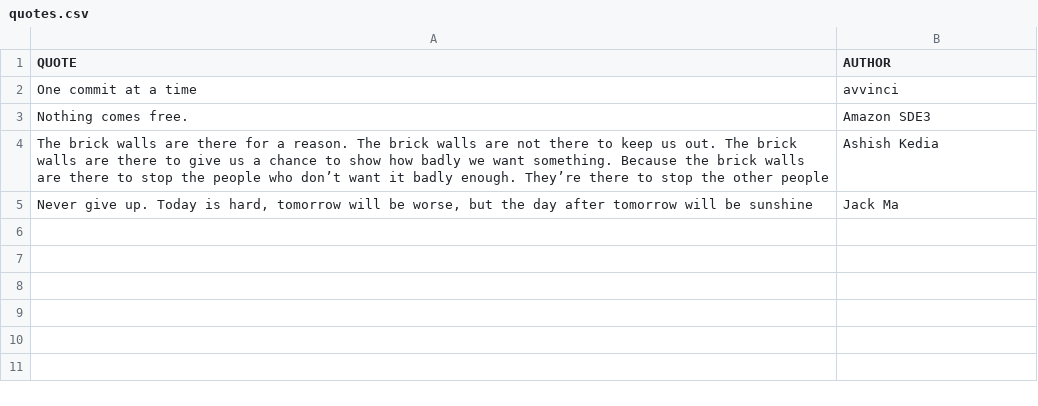
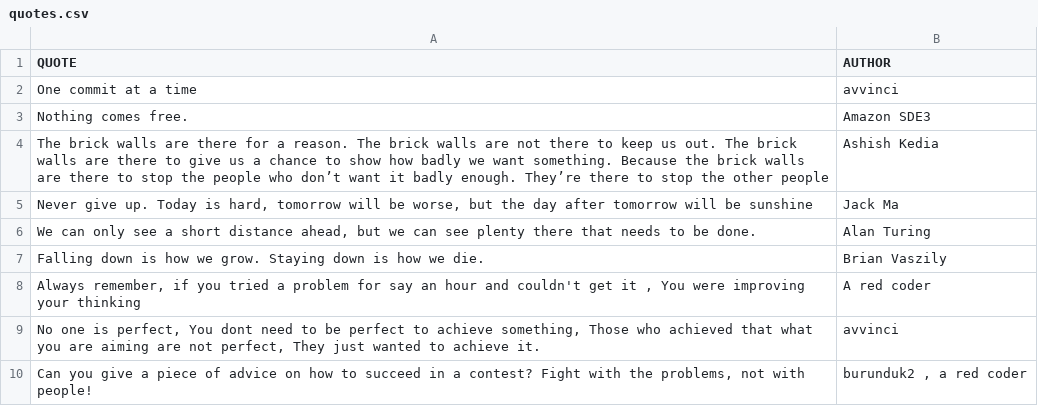
Before and after one commit to avvinci/Nodeschool-repo, a CSV file: quotes.csv, drawn as a sheet.

```diff
--- a/quotes.csv
+++ b/quotes.csv
@@ -5 +5,6 @@ The brick walls are there for a reason. The brick walls are not there to keep us
 "Never give up. Today is hard, tomorrow will be worse, but the day after tomorrow will be sunshine",Jack Ma
+"We can only see a short distance ahead, but we can see plenty there that needs to be done.", Alan Turing
+Falling down is how we grow. Staying down is how we die., Brian Vaszily
+"Always remember, if you tried a problem for say an hour and couldn't get it , You were improving your thinking", A red coder
+"No one is perfect, You dont need to be perfect to achieve something, Those who achieved that what you are aiming are not perfect, They just wanted to achieve it.", avvinci
+"Can you give a piece of advice on how to succeed in a contest? Fight with the problems, not with people!"," burunduk2 , a red coder"
```
Also changed, not shown: 5 other files.
